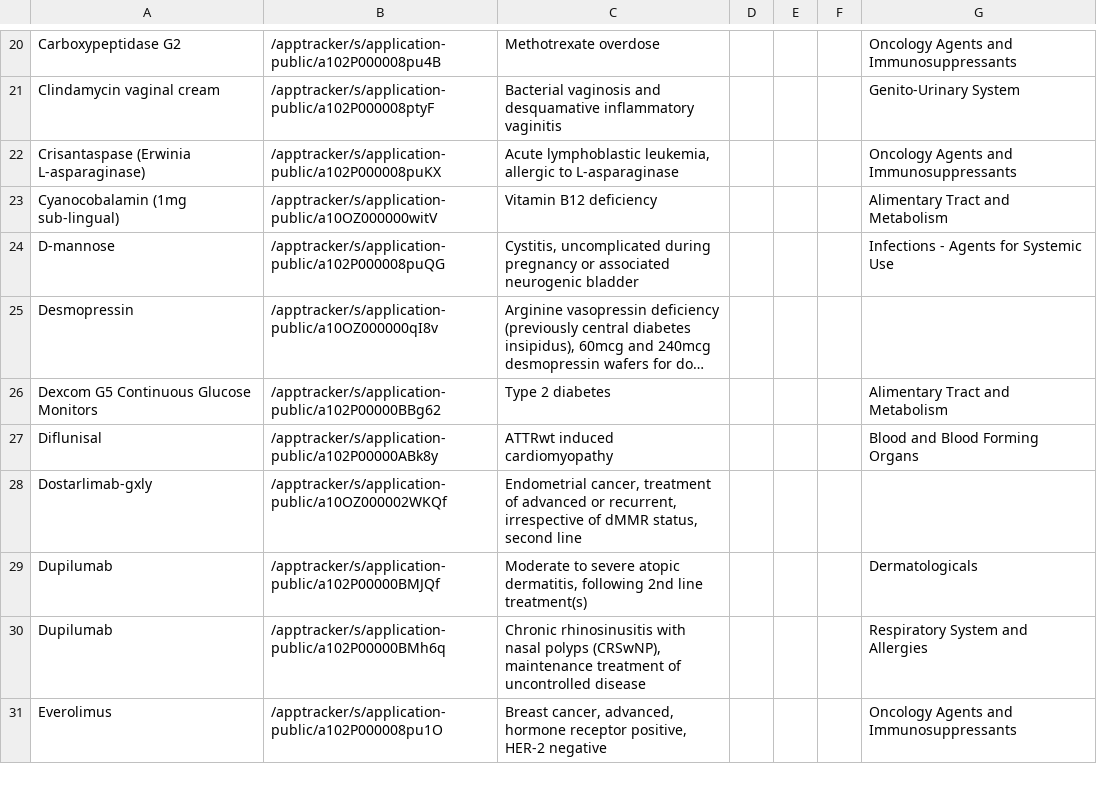
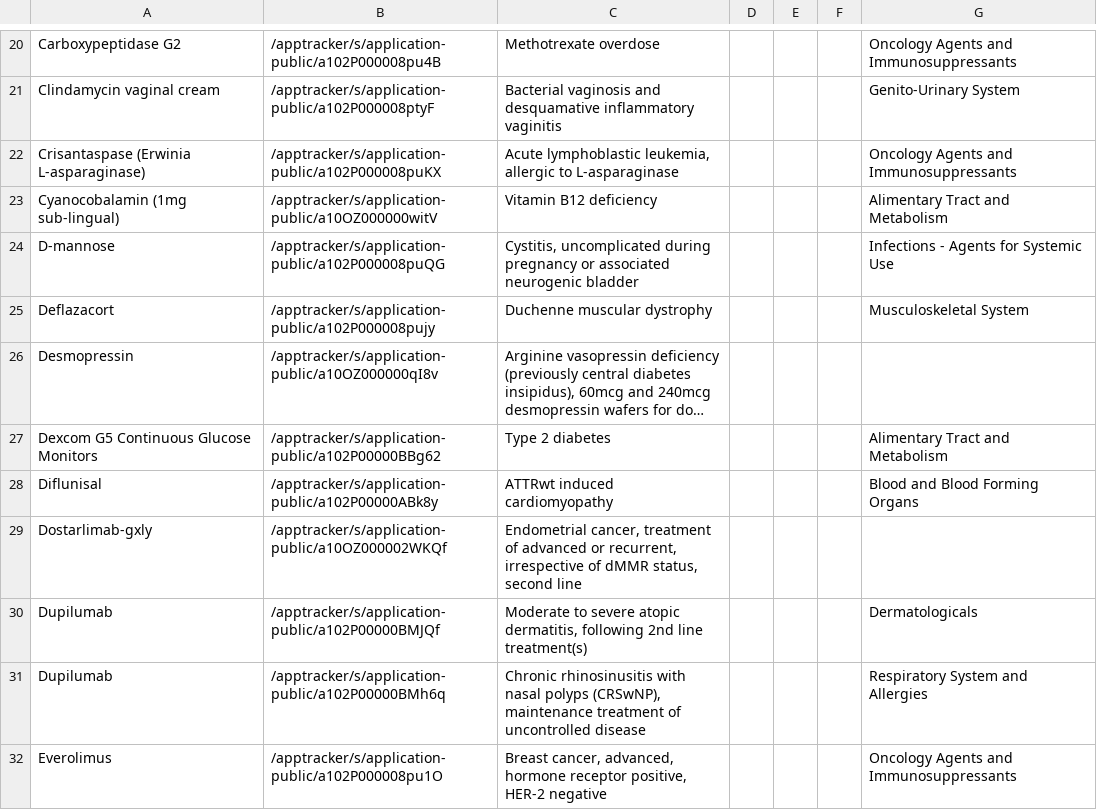
Before and after one commit to UoA-eResearch/pharmac, a CSV file: Decline.csv, drawn as a sheet; only a part is shown, gaps mark what is left out; long unchanged cells end in …; the diff names each change by its address in the sheet, - before the commit and + after, or states it on an @@ line.

```diff
--- a/Decline.csv
+++ b/Decline.csv
+row 25: Deflazacort | /apptracker/s/application-public/a102P000008pujy | Duchenne muscular dystrophy |  |  |  | Musculoskeletal System
```
Also changed, not shown: OFI.csv.
